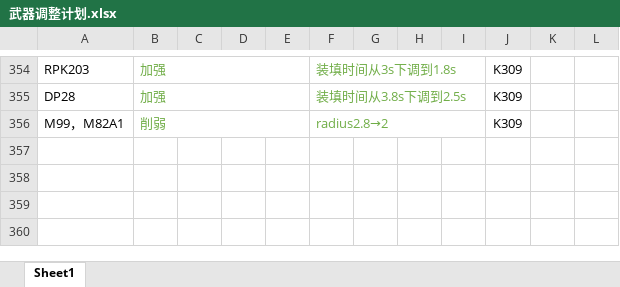
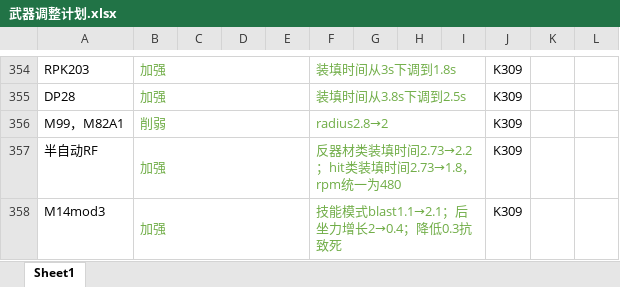
Before and after one commit to GFL-Castling-Staff/GFL-Castling, an Excel workbook: 武器调整计划.xlsx, sheet Sheet1, drawn as a sheet; only a part is shown, gaps mark what is left out; values as stored, in another font and other column widths than the file's, no borders; the diff names each change by its address in the sheet, - before the commit and + after, or states it on an @@ line.

Commit message:
半自动rf调整

```diff
--- a/武器调整计划.xlsx (sheet Sheet1)
+++ b/武器调整计划.xlsx (sheet Sheet1)
+row 357: 半自动RF | 加强 |  |  |  | 反器材类装填时间2.73→2.2；hit类装填时间2.73→1.8，rpm统一为480 |  |  |  | K309
+row 358: M14mod3 | 加强 |  |  |  | 技能模式blast1.1→2.1；后坐力增长2→0.4；降低0.3抗致死 |  |  |  | K309
```
Also changed, not shown: 16 other files.
